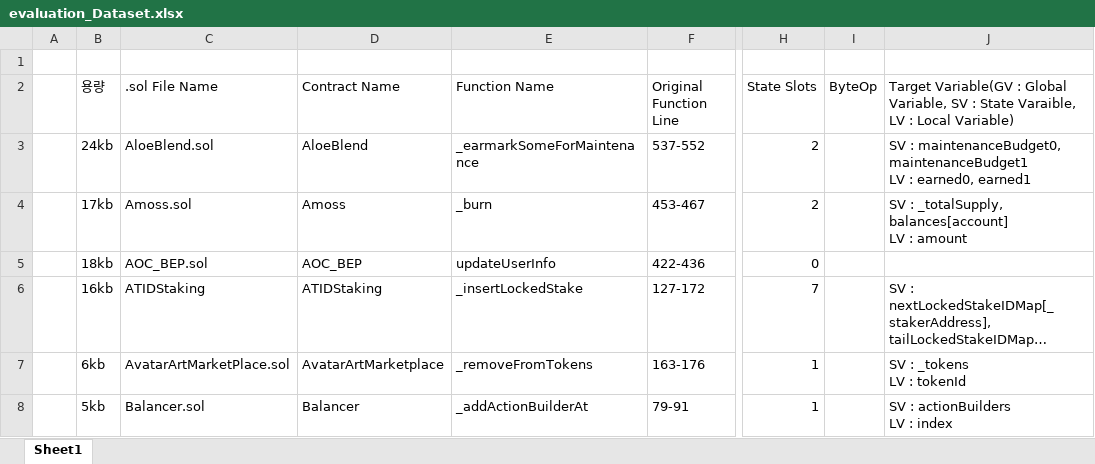
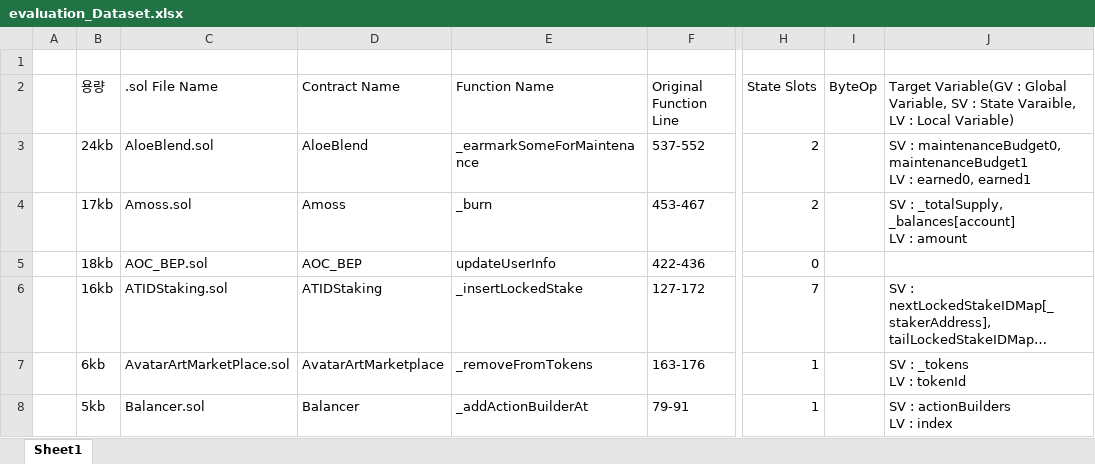
Before and after one commit to iwwyou/SolDebug, an Excel workbook: dataset/evaluation_Dataset.xlsx, sheet Sheet1, drawn as a sheet; only a part is shown, gaps mark what is left out; long unchanged cells end in …; values as stored, in another font and other column widths than the file's, no borders; ↵ is a line break in a cell; the diff names each change by its address in the sheet, - before the commit and + after, or states it on an @@ line.

```diff
--- a/dataset/evaluation_Dataset.xlsx (sheet Sheet1)
+++ b/dataset/evaluation_Dataset.xlsx (sheet Sheet1)
-J4: …: _totalSupply, balances[account] ↵ LV :…
+J4: …: _totalSupply, _balances[account] ↵ LV :…
-C6 (.sol File Name): ATIDStaking
+C6 (.sol File Name): ATIDStaking.sol
```
Also changed, not shown: 12 other files.
